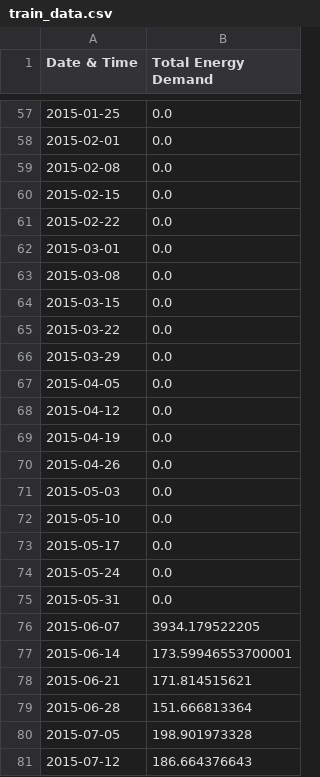
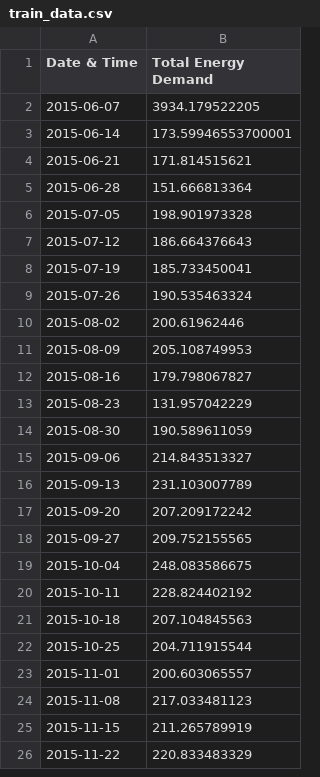
Before and after one commit to BosieAkUSD/aai-530-group6-sp24-smarthome, a CSV file: machine_learning_models/train_data.csv, drawn as a sheet; only a part is shown, gaps mark what is left out; the shorter side is filled out with more unchanged rows; the diff covers the shown part only; the diff names each change by its address in the sheet, - before the commit and + after, or states it on an @@ line.

```diff
--- a/machine_learning_models/train_data.csv
+++ b/machine_learning_models/train_data.csv
-row 57: 2015-01-25 | 0.0
-row 58: 2015-02-01 | 0.0
-row 59: 2015-02-08 | 0.0
-row 60: 2015-02-15 | 0.0
-row 61: 2015-02-22 | 0.0
-row 62: 2015-03-01 | 0.0
-row 63: 2015-03-08 | 0.0
-row 64: 2015-03-15 | 0.0
-row 65: 2015-03-22 | 0.0
-row 66: 2015-03-29 | 0.0
-row 67: 2015-04-05 | 0.0
-row 68: 2015-04-12 | 0.0
-row 69: 2015-04-19 | 0.0
-row 70: 2015-04-26 | 0.0
-row 71: 2015-05-03 | 0.0
-row 72: 2015-05-10 | 0.0
-row 73: 2015-05-17 | 0.0
-row 74: 2015-05-24 | 0.0
-row 75: 2015-05-31 | 0.0
```
Also changed, not shown: 55 removed rows elsewhere in this file, 2 other files.
